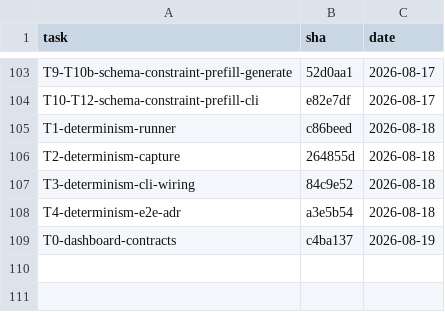
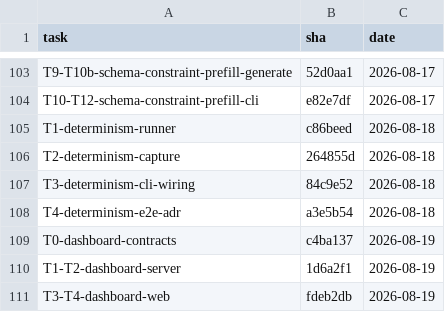
Before and after one commit to 2026-Engineering-Contest/MCPeak, a TSV file: docs/task-integration-ledger.tsv, drawn as a sheet; only a part is shown, gaps mark what is left out.

```diff
--- a/docs/task-integration-ledger.tsv
+++ b/docs/task-integration-ledger.tsv
@@ -109 +109,3 @@ T4-determinism-e2e-adr	a3e5b54	2026-08-18
 T0-dashboard-contracts	c4ba137	2026-08-19
+T1-T2-dashboard-server	1d6a2f1	2026-08-19
+T3-T4-dashboard-web	fdeb2db	2026-08-19
```
